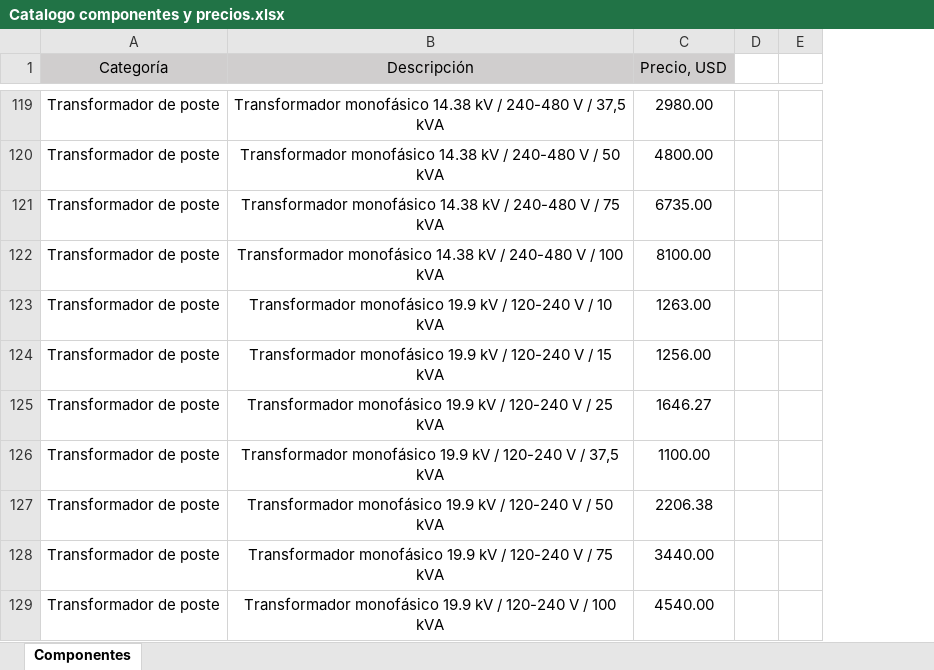
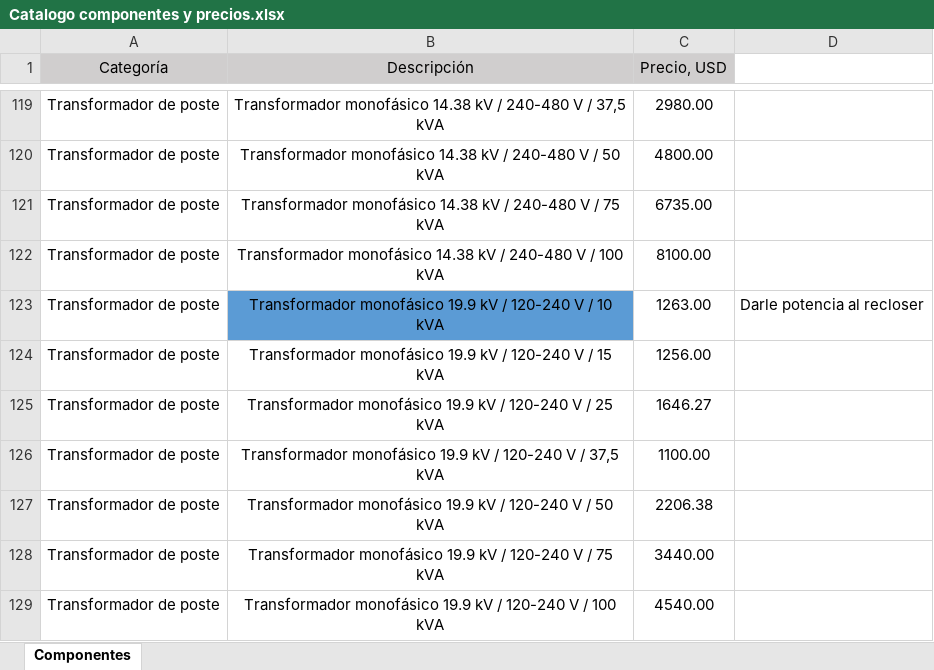
Before and after one commit to chusd7/Design_MV-LW_Substation, an Excel workbook: Catalogo componentes y precios.xlsx, sheet Componentes, drawn as a sheet; only a part is shown, gaps mark what is left out; values as stored, in another font and other column widths than the file's, no borders; removed rows and columns are numbered as before the commit, all else as after; the diff covers the shown part only; the diff names each change by its address in the sheet, - before the commit and + after, or states it on an @@ line.

```diff
--- a/Catalogo componentes y precios.xlsx (sheet Componentes)
+++ b/Catalogo componentes y precios.xlsx (sheet Componentes)
-column D, empty
-column E, empty
+column D, row 123: Darle potencia al recloser
-B123 fill: none
+B123 fill: #5B9BD5
```
Also changed, not shown: cell formats elsewhere in this sheet, 24 other files.
